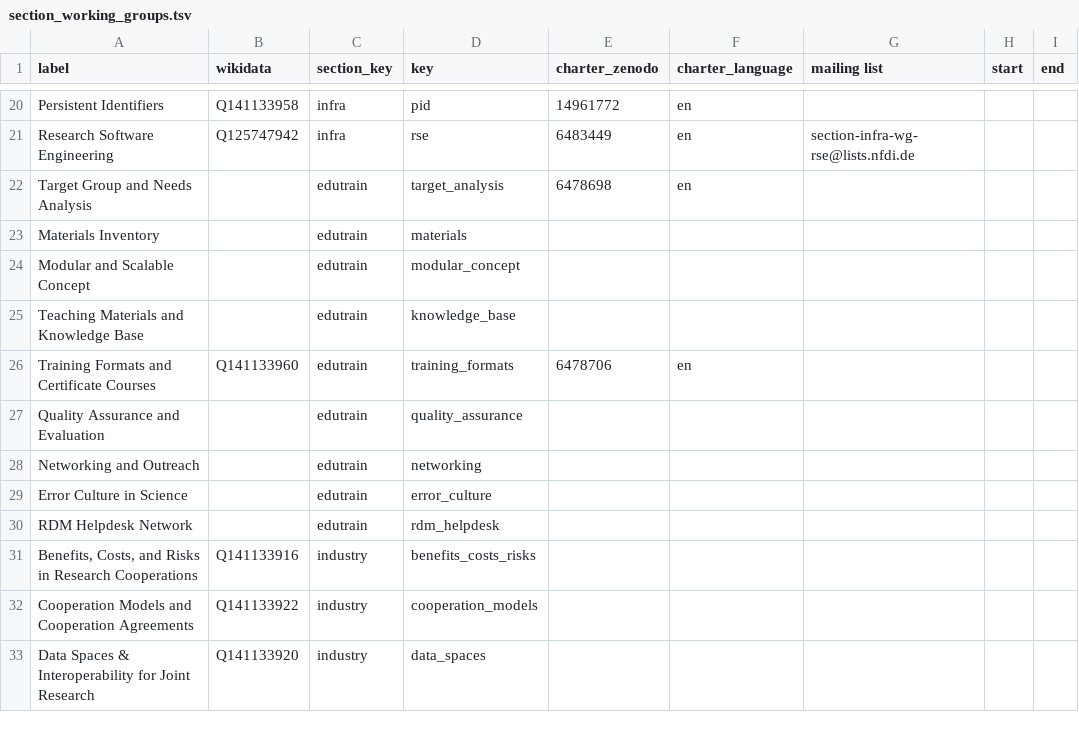
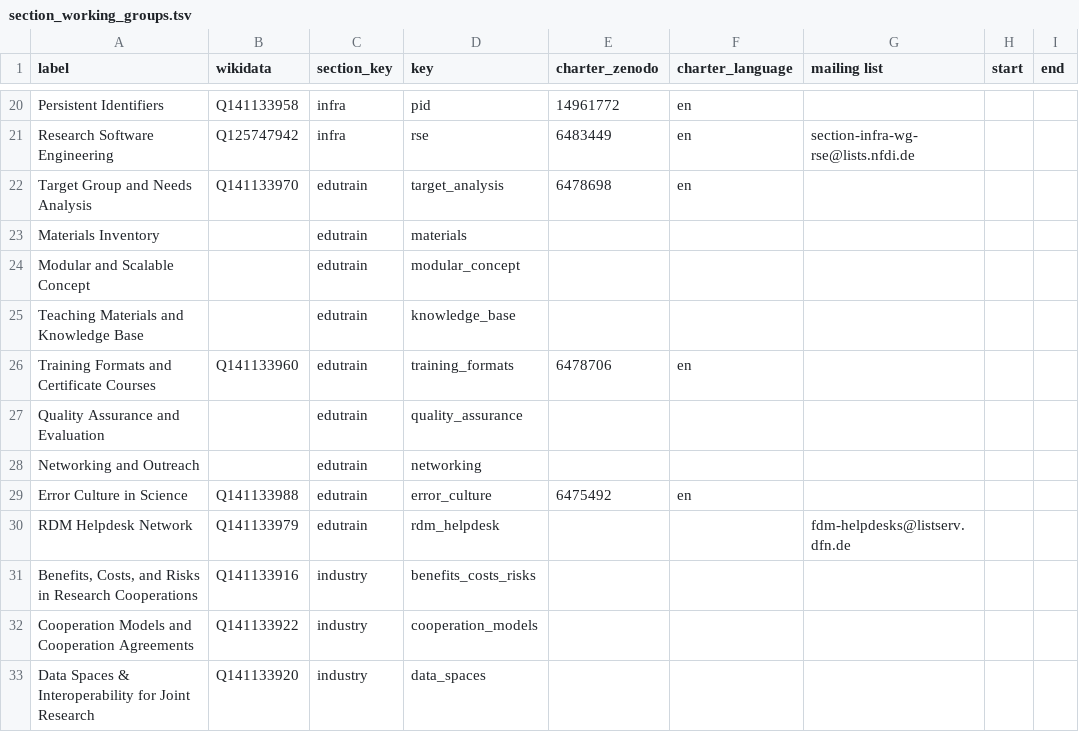
Before and after one commit to nfdi-de/section-int-wg-landscape, a TSV file: _data/section_working_groups.tsv, drawn as a sheet; only a part is shown, gaps mark what is left out.

Commit message:
Update section_working_groups.tsv

```diff
--- a/_data/section_working_groups.tsv
+++ b/_data/section_working_groups.tsv
@@ -21,3 +21,3 @@ Persistent Identifiers	Q141133958	infra	pid	14961772	en
 Research Software Engineering	Q125747942	infra	rse	6483449	en	section-infra-wg-rse@lists.nfdi.de		
-Target Group and Needs Analysis		edutrain	target_analysis	6478698	en			
+Target Group and Needs Analysis	Q141133970	edutrain	target_analysis	6478698	en			
 Materials Inventory		edutrain	materials					
@@ -28,4 +28,4 @@ Quality Assurance and Evaluation		edutrain	quality_assurance
 Networking and Outreach		edutrain	networking					
-Error Culture in Science		edutrain	error_culture					
-RDM Helpdesk Network		edutrain	rdm_helpdesk					
+Error Culture in Science	Q141133988	edutrain	error_culture	6475492	en			
+RDM Helpdesk Network	Q141133979	edutrain	rdm_helpdesk			fdm-helpdesks@listserv.dfn.de		
 Benefits, Costs, and Risks in Research Cooperations	Q141133916	industry	benefits_costs_risks					
```
